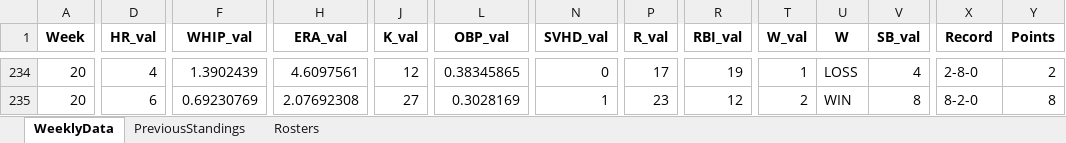
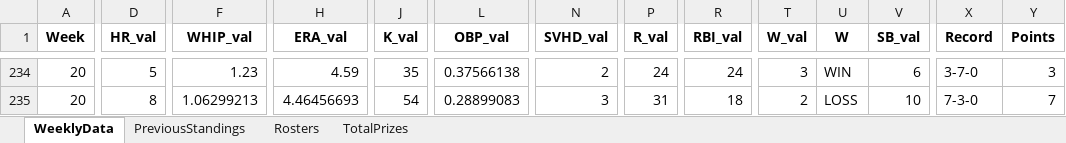
Before and after one commit to parkergeis/Fantasy-Baseball-App, an Excel workbook: data/FantasyData.xlsx, sheet WeeklyData, drawn as a sheet; only a part is shown, gaps mark what is left out; values as stored, in another font and other column widths than the file's, no borders; the diff covers the shown part only; the diff names each change by its address in the sheet, - before the commit and + after, or states it on an @@ line.

```diff
--- a/data/FantasyData.xlsx (sheet WeeklyData)
+++ b/data/FantasyData.xlsx (sheet WeeklyData)
+sheet tab: TotalPrizes
-D234 (HR_val): 4
+D234 (HR_val): 5
-F234 (WHIP_val): 1.3902439
+F234 (WHIP_val): 1.23
-H234 (ERA_val): 4.6097561
+H234 (ERA_val): 4.59
-J234 (K_val): 12
+J234 (K_val): 35
-L234 (OBP_val): 0.38345865
+L234 (OBP_val): 0.37566138
-N234 (SVHD_val): 0
+N234 (SVHD_val): 2
-P234 (R_val): 17
+P234 (R_val): 24
-R234 (RBI_val): 19
+R234 (RBI_val): 24
-T234 (W_val): 1
+T234 (W_val): 3
-U234 (W): LOSS
+U234 (W): WIN
-V234 (SB_val): 4
+V234 (SB_val): 6
-X234 (Record): 2-8-0
+X234 (Record): 3-7-0
-Y234 (Points): 2
+Y234 (Points): 3
-D235 (HR_val): 6
+D235 (HR_val): 8
-F235 (WHIP_val): 0.69230769
+F235 (WHIP_val): 1.06299213
-H235 (ERA_val): 2.07692308
+H235 (ERA_val): 4.46456693
-J235 (K_val): 27
+J235 (K_val): 54
-L235 (OBP_val): 0.3028169
+L235 (OBP_val): 0.28899083
-N235 (SVHD_val): 1
+N235 (SVHD_val): 3
-P235 (R_val): 23
+P235 (R_val): 31
-R235 (RBI_val): 12
+R235 (RBI_val): 18
-U235 (W): WIN
+U235 (W): LOSS
-V235 (SB_val): 8
+V235 (SB_val): 10
-X235 (Record): 8-2-0
+X235 (Record): 7-3-0
-Y235 (Points): 8
+Y235 (Points): 7
```
Also changed, not shown: 128 edited cells elsewhere in this sheet, sheet Rosters.
